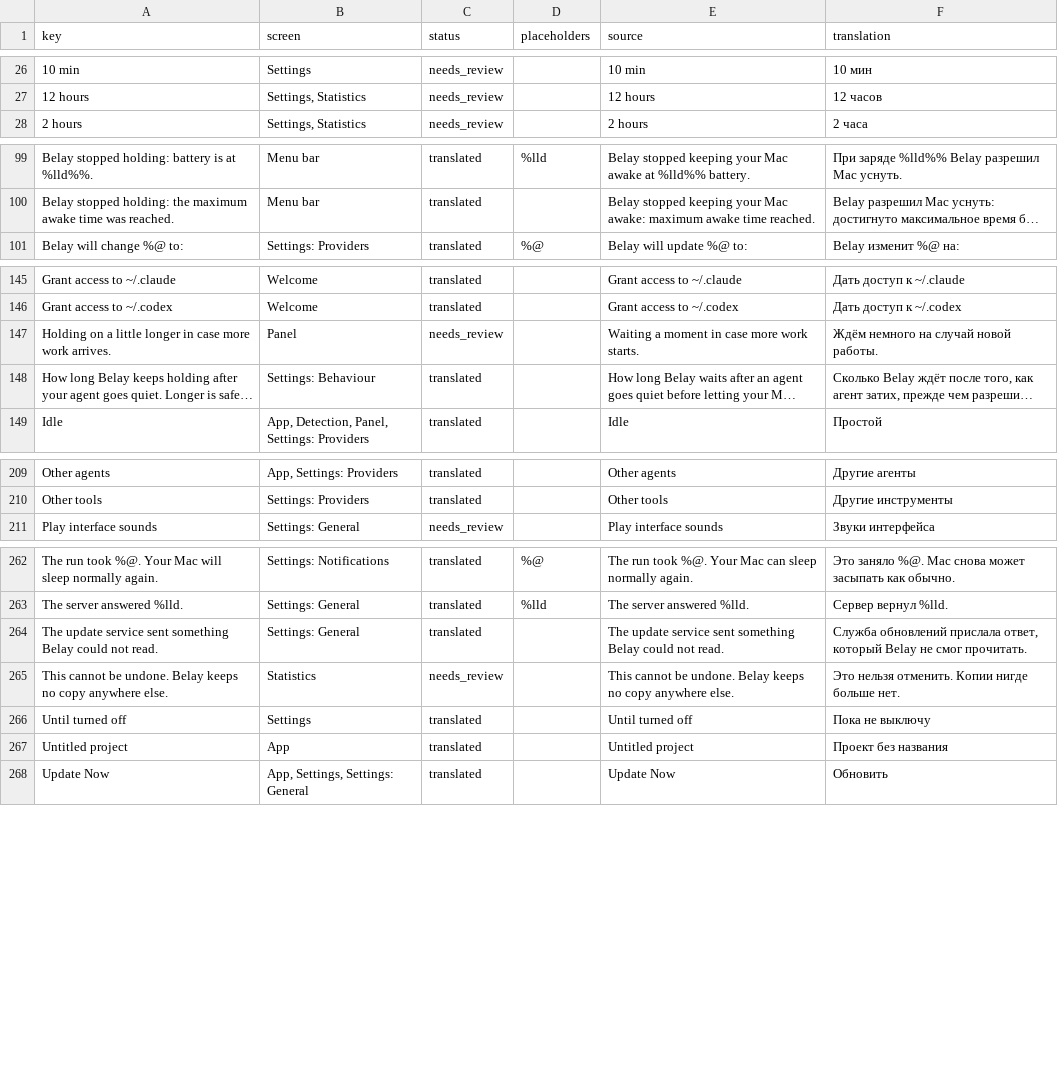
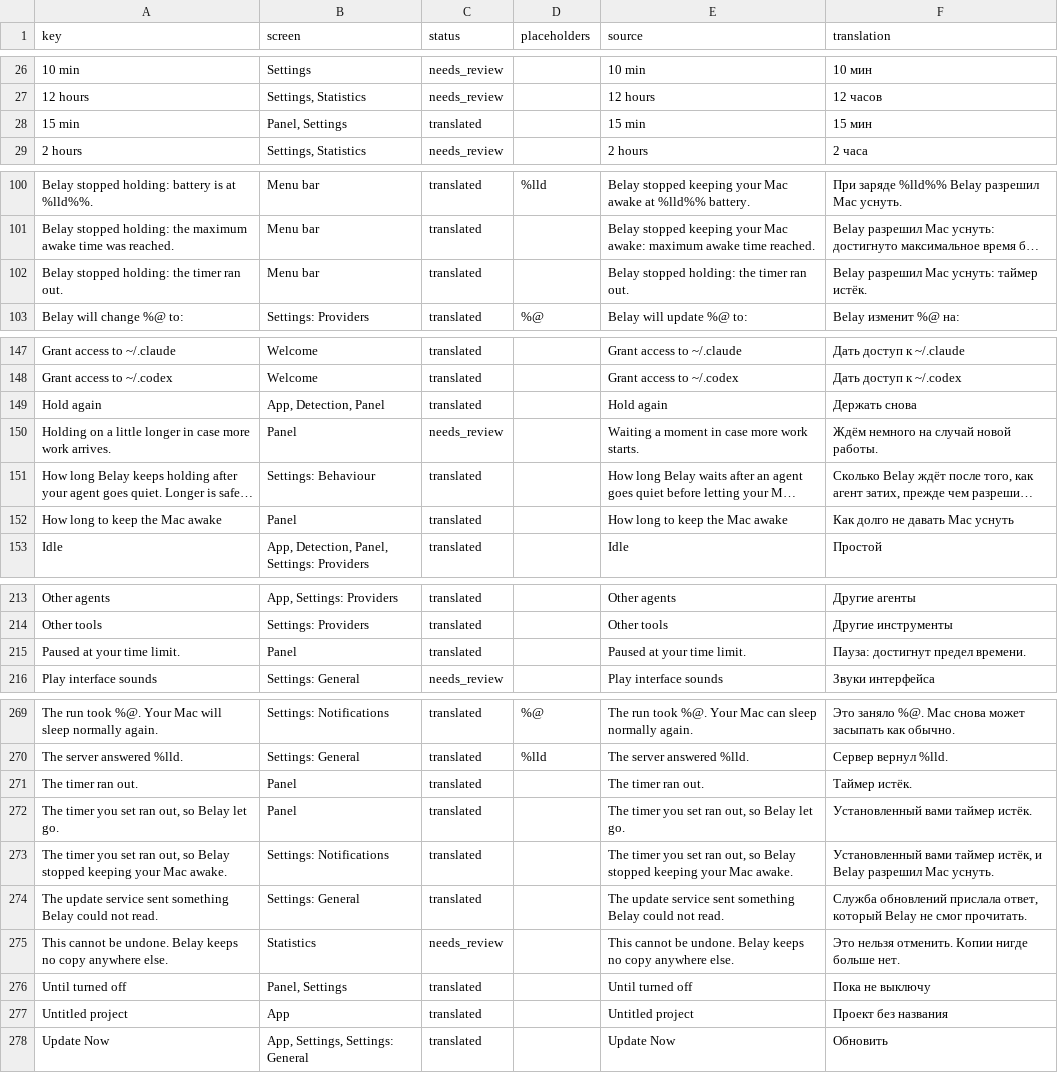
Before and after one commit to PerfectoWeb/Belay, a CSV file: Localization/ru.csv, drawn as a sheet; only a part is shown, gaps mark what is left out; long unchanged cells end in …; addresses are those after the commit; the diff covers the shown part only; the diff names each change by its address in the sheet, - before the commit and + after, or states it on an @@ line.

Commit message:
Always on holds for a chosen while

```diff
--- a/Localization/ru.csv
+++ b/Localization/ru.csv
+row 28: 15 min | Panel, Settings | translated |  | 15 min | 15 мин
+row 102: Belay stopped holding: the timer ran out. | Menu bar | translated |  | Belay stopped holding: the timer ran out. | Belay разрешил Mac уснуть: таймер истёк.
+row 149: Hold again | App, Detection, Panel | translated |  | Hold again | Держать снова
+row 152: How long to keep the Mac awake | Panel | translated |  | How long to keep the Mac awake | Как долго не давать Mac уснуть
+row 215: Paused at your time limit. | Panel | translated |  | Paused at your time limit. | Пауза: достигнут предел времени.
+row 271: The timer ran out. | Panel | translated |  | The timer ran out. | Таймер истёк.
+row 272: The timer you set ran out, so Belay let go. | Panel | translated |  | The timer you set ran out, so Belay let go. | Установленный вами таймер истёк.
+row 273: The timer you set ran out, so Belay stopped keeping your Mac awake. | Settings: Notifications | translated |  | The timer you set ran out, so Belay stopped keeping your Mac awake. | Установленный вами таймер истёк, и Belay разрешил Mac уснуть.
-B276 (screen): Settings
+B276 (screen): Panel, Settings
```
Also changed, not shown: 3 added rows and 3 edited cells elsewhere in this file, Localization/de.csv, Localization/en.csv, 22 other files.
